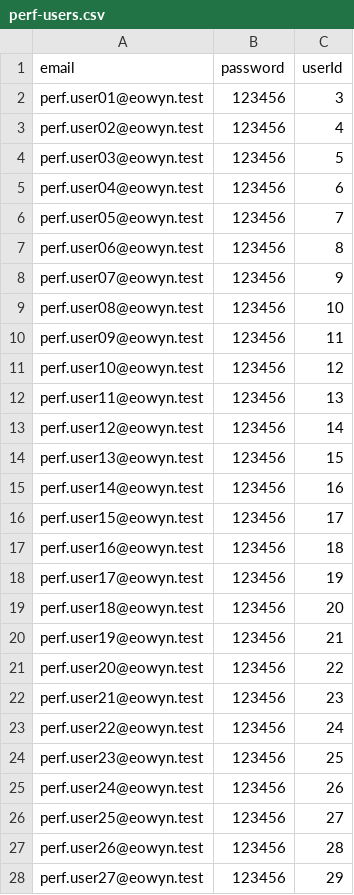
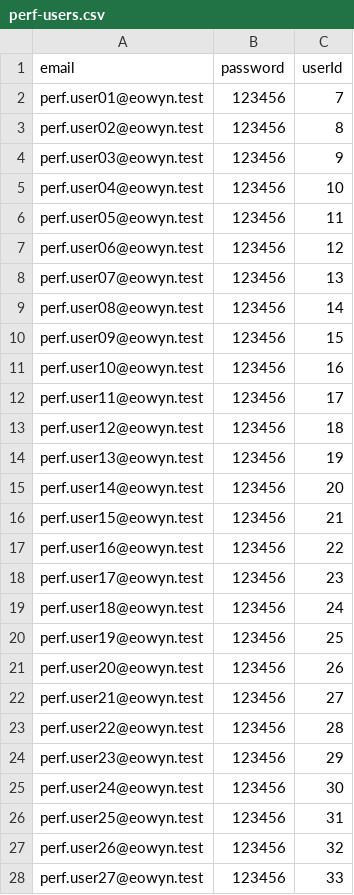
Before and after one commit to arianylopez/eowyn-library, a CSV file: performance/gatling/target/test-classes/perf-users.csv, drawn as a sheet; only a part is shown; the diff covers the shown part only.

```diff
--- a/performance/gatling/target/test-classes/perf-users.csv
+++ b/performance/gatling/target/test-classes/perf-users.csv
@@ -1,28 +1,28 @@
 email,password,userId
-perf.user01@eowyn.test,123456,3
-perf.user02@eowyn.test,123456,4
-perf.user03@eowyn.test,123456,5
-perf.user04@eowyn.test,123456,6
-perf.user05@eowyn.test,123456,7
-perf.user06@eowyn.test,123456,8
-perf.user07@eowyn.test,123456,9
-perf.user08@eowyn.test,123456,10
-perf.user09@eowyn.test,123456,11
-perf.user10@eowyn.test,123456,12
-perf.user11@eowyn.test,123456,13
-perf.user12@eowyn.test,123456,14
-perf.user13@eowyn.test,123456,15
-perf.user14@eowyn.test,123456,16
-perf.user15@eowyn.test,123456,17
-perf.user16@eowyn.test,123456,18
-perf.user17@eowyn.test,123456,19
-perf.user18@eowyn.test,123456,20
-perf.user19@eowyn.test,123456,21
-perf.user20@eowyn.test,123456,22
-perf.user21@eowyn.test,123456,23
-perf.user22@eowyn.test,123456,24
-perf.user23@eowyn.test,123456,25
-perf.user24@eowyn.test,123456,26
-perf.user25@eowyn.test,123456,27
-perf.user26@eowyn.test,123456,28
-perf.user27@eowyn.test,123456,29
+perf.user01@eowyn.test,123456,7
+perf.user02@eowyn.test,123456,8
+perf.user03@eowyn.test,123456,9
+perf.user04@eowyn.test,123456,10
+perf.user05@eowyn.test,123456,11
+perf.user06@eowyn.test,123456,12
+perf.user07@eowyn.test,123456,13
+perf.user08@eowyn.test,123456,14
+perf.user09@eowyn.test,123456,15
+perf.user10@eowyn.test,123456,16
+perf.user11@eowyn.test,123456,17
+perf.user12@eowyn.test,123456,18
+perf.user13@eowyn.test,123456,19
+perf.user14@eowyn.test,123456,20
+perf.user15@eowyn.test,123456,21
+perf.user16@eowyn.test,123456,22
+perf.user17@eowyn.test,123456,23
+perf.user18@eowyn.test,123456,24
+perf.user19@eowyn.test,123456,25
+perf.user20@eowyn.test,123456,26
+perf.user21@eowyn.test,123456,27
+perf.user22@eowyn.test,123456,28
+perf.user23@eowyn.test,123456,29
+perf.user24@eowyn.test,123456,30
+perf.user25@eowyn.test,123456,31
+perf.user26@eowyn.test,123456,32
+perf.user27@eowyn.test,123456,33
```
Also changed, not shown: 3 edited cells elsewhere in this file, 28 other files.
